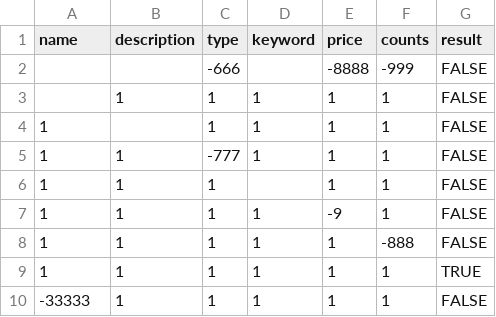
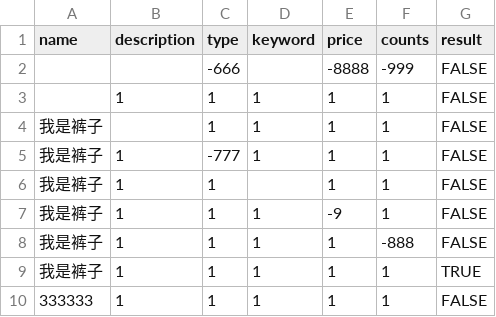
Before and after one commit to ssexuejinwei/softTest-webshopping, a CSV file: src/testCase/IT/IT_TD_002_001.csv, drawn as a sheet.

```diff
--- a/src/testCase/IT/IT_TD_002_001.csv
+++ b/src/testCase/IT/IT_TD_002_001.csv
@@ -3,8 +3,8 @@
 ,1,1,1,1,1,FALSE
-1,,1,1,1,1,FALSE
-1,1,-777,1,1,1,FALSE
-1,1,1,,1,1,FALSE
-1,1,1,1,-9,1,FALSE
-1,1,1,1,1,-888,FALSE
-1,1,1,1,1,1,TRUE
--33333,1,1,1,1,1,FALSE
+我是裤子,,1,1,1,1,FALSE
+我是裤子,1,-777,1,1,1,FALSE
+我是裤子,1,1,,1,1,FALSE
+我是裤子,1,1,1,-9,1,FALSE
+我是裤子,1,1,1,1,-888,FALSE
+我是裤子,1,1,1,1,1,TRUE
+333333,1,1,1,1,1,FALSE
```
Also changed, not shown: src/testCase/IT/IT_TD_001_002.csv, src/testCase/IT/IT_TD_003_001.csv, 22 other files.
